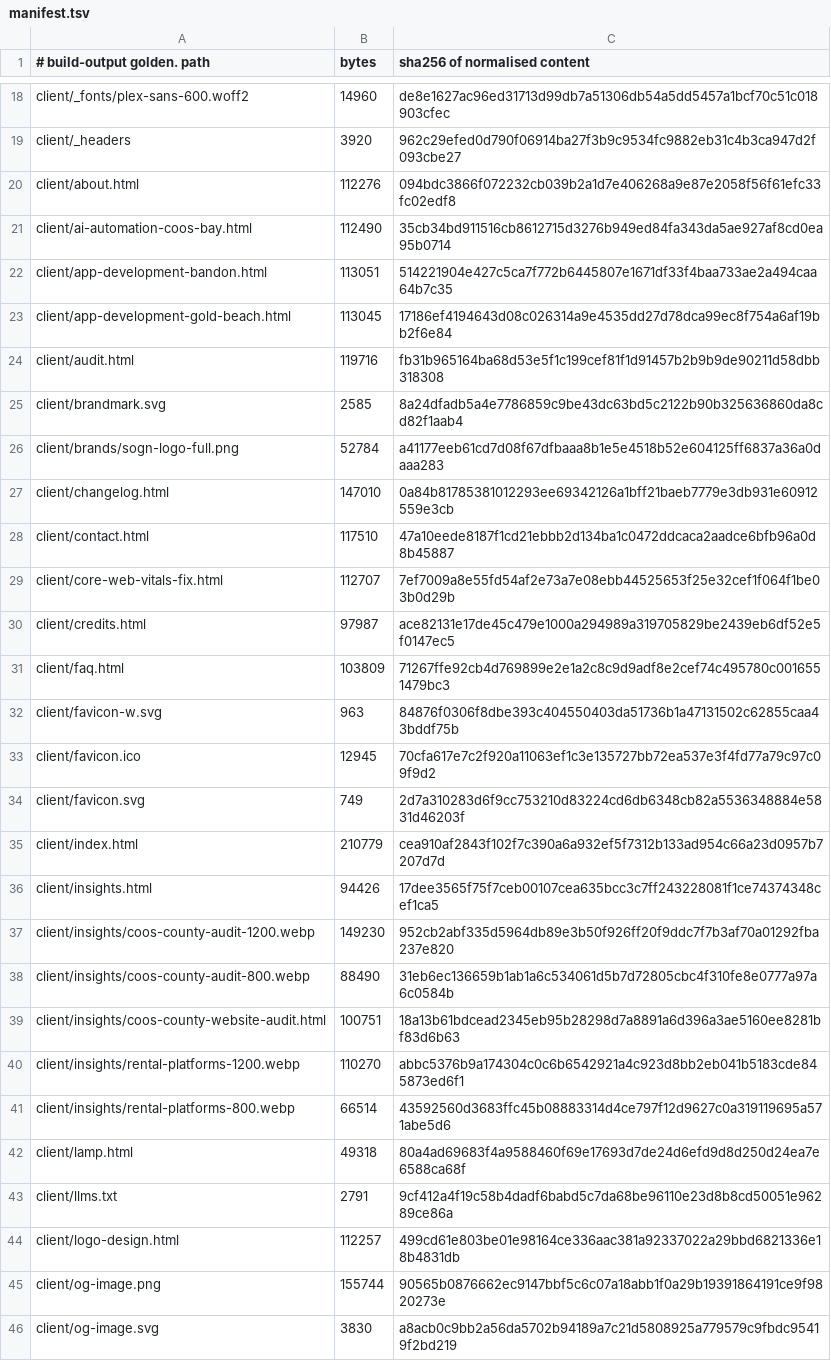
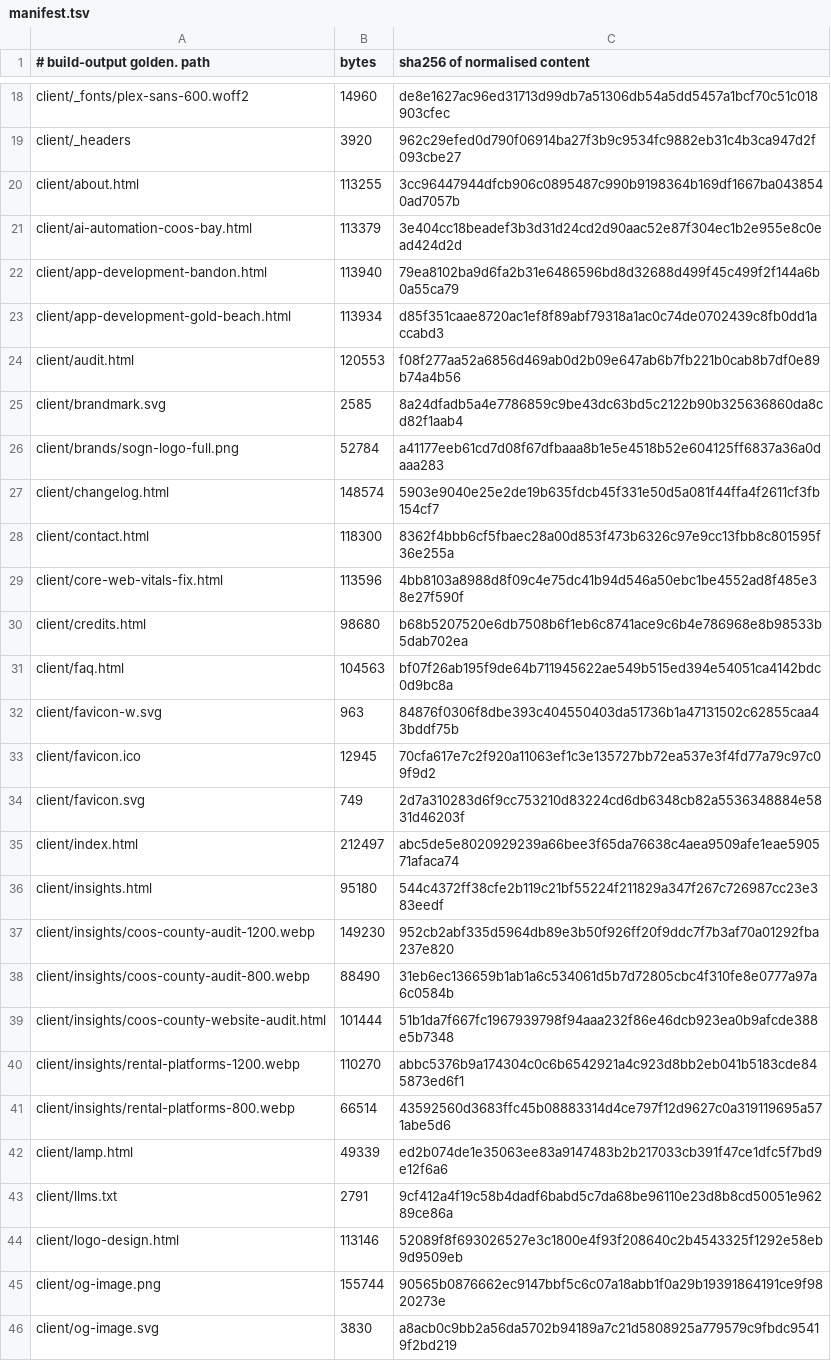
Before and after one commit to Preston2012/winterscode, a TSV file: .goldens/manifest.tsv, drawn as a sheet; only a part is shown, gaps mark what is left out; the diff covers the shown part only.

```diff
--- a/.goldens/manifest.tsv
+++ b/.goldens/manifest.tsv
@@ -19,14 +19,14 @@ client/_fonts/plex-sans-600.woff2	14960	de8e1627ac96ed31713d99db7a51306db54a5dd5
 client/_headers	3920	962c29efed0d790f06914ba27f3b9c9534fc9882eb31c4b3ca947d2f093cbe27
-client/about.html	112276	094bdc3866f072232cb039b2a1d7e406268a9e87e2058f56f61efc33fc02edf8
-client/ai-automation-coos-bay.html	112490	35cb34bd911516cb8612715d3276b949ed84fa343da5ae927af8cd0ea95b0714
-client/app-development-bandon.html	113051	514221904e427c5ca7f772b6445807e1671df33f4baa733ae2a494caa64b7c35
-client/app-development-gold-beach.html	113045	17186ef4194643d08c026314a9e4535dd27d78dca99ec8f754a6af19bb2f6e84
-client/audit.html	119716	fb31b965164ba68d53e5f1c199cef81f1d91457b2b9b9de90211d58dbb318308
+client/about.html	113255	3cc96447944dfcb906c0895487c990b9198364b169df1667ba0438540ad7057b
+client/ai-automation-coos-bay.html	113379	3e404cc18beadef3b3d31d24cd2d90aac52e87f304ec1b2e955e8c0ead424d2d
+client/app-development-bandon.html	113940	79ea8102ba9d6fa2b31e6486596bd8d32688d499f45c499f2f144a6b0a55ca79
+client/app-development-gold-beach.html	113934	d85f351caae8720ac1ef8f89abf79318a1ac0c74de0702439c8fb0dd1accabd3
+client/audit.html	120553	f08f277aa52a6856d469ab0d2b09e647ab6b7fb221b0cab8b7df0e89b74a4b56
 client/brandmark.svg	2585	8a24dfadb5a4e7786859c9be43dc63bd5c2122b90b325636860da8cd82f1aab4
 client/brands/sogn-logo-full.png	52784	a41177eeb61cd7d08f67dfbaaa8b1e5e4518b52e604125ff6837a36a0daaa283
-client/changelog.html	147010	0a84b81785381012293ee69342126a1bff21baeb7779e3db931e60912559e3cb
-client/contact.html	117510	47a10eede8187f1cd21ebbb2d134ba1c0472ddcaca2aadce6bfb96a0d8b45887
-client/core-web-vitals-fix.html	112707	7ef7009a8e55fd54af2e73a7e08ebb44525653f25e32cef1f064f1be03b0d29b
-client/credits.html	97987	ace82131e17de45c479e1000a294989a319705829be2439eb6df52e5f0147ec5
-client/faq.html	103809	71267ffe92cb4d769899e2e1a2c8c9d9adf8e2cef74c495780c0016551479bc3
+client/changelog.html	148574	5903e9040e25e2de19b635fdcb45f331e50d5a081f44ffa4f2611cf3fb154cf7
+client/contact.html	118300	8362f4bbb6cf5fbaec28a00d853f473b6326c97e9cc13fbb8c801595f36e255a
+client/core-web-vitals-fix.html	113596	4bb8103a8988d8f09c4e75dc41b94d546a50ebc1be4552ad8f485e38e27f590f
+client/credits.html	98680	b68b5207520e6db7508b6f1eb6c8741ace9c6b4e786968e8b98533b5dab702ea
+client/faq.html	104563	bf07f26ab195f9de64b711945622ae549b515ed394e54051ca4142bdc0d9bc8a
 client/favicon-w.svg	963	84876f0306f8dbe393c404550403da51736b1a47131502c62855caa43bddf75b
@@ -34,12 +34,12 @@ client/favicon.ico	12945	70cfa617e7c2f920a11063ef1c3e135727bb72ea537e3f4fd77a79c
 client/favicon.svg	749	2d7a310283d6f9cc753210d83224cd6db6348cb82a5536348884e5831d46203f
-client/index.html	210779	cea910af2843f102f7c390a6a932ef5f7312b133ad954c66a23d0957b7207d7d
-client/insights.html	94426	17dee3565f75f7ceb00107cea635bcc3c7ff243228081f1ce74374348cef1ca5
+client/index.html	212497	abc5de5e8020929239a66bee3f65da76638c4aea9509afe1eae590571afaca74
+client/insights.html	95180	544c4372ff38cfe2b119c21bf55224f211829a347f267c726987cc23e383eedf
 client/insights/coos-county-audit-1200.webp	149230	952cb2abf335d5964db89e3b50f926ff20f9ddc7f7b3af70a01292fba237e820
 client/insights/coos-county-audit-800.webp	88490	31eb6ec136659b1ab1a6c534061d5b7d72805cbc4f310fe8e0777a97a6c0584b
-client/insights/coos-county-website-audit.html	100751	18a13b61bdcead2345eb95b28298d7a8891a6d396a3ae5160ee8281bf83d6b63
+client/insights/coos-county-website-audit.html	101444	51b1da7f667fc1967939798f94aaa232f86e46dcb923ea0b9afcde388e5b7348
 client/insights/rental-platforms-1200.webp	110270	abbc5376b9a174304c0c6b6542921a4c923d8bb2eb041b5183cde845873ed6f1
 client/insights/rental-platforms-800.webp	66514	43592560d3683ffc45b08883314d4ce797f12d9627c0a319119695a571abe5d6
-client/lamp.html	49318	80a4ad69683f4a9588460f69e17693d7de24d6efd9d8d250d24ea7e6588ca68f
+client/lamp.html	49339	ed2b074de1e35063ee83a9147483b2b217033cb391f47ce1dfc5f7bd9e12f6a6
 client/llms.txt	2791	9cf412a4f19c58b4dadf6babd5c7da68be96110e23d8b8cd50051e96289ce86a
-client/logo-design.html	112257	499cd61e803be01e98164ce336aac381a92337022a29bbd6821336e18b4831db
+client/logo-design.html	113146	52089f8f693026527e3c1800e4f93f208640c2b4543325f1292e58eb9d9509eb
 client/og-image.png	155744	90565b0876662ec9147bbf5c6c07a18abb1f0a29b19391864191ce9f9820273e
```
Also changed, not shown: 64 edited cells elsewhere in this file.
